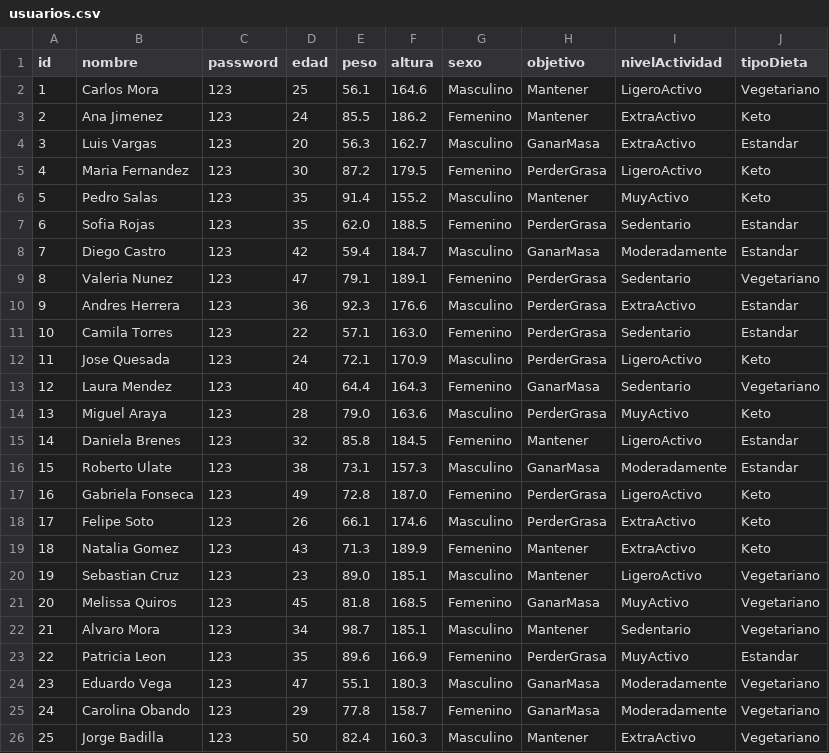
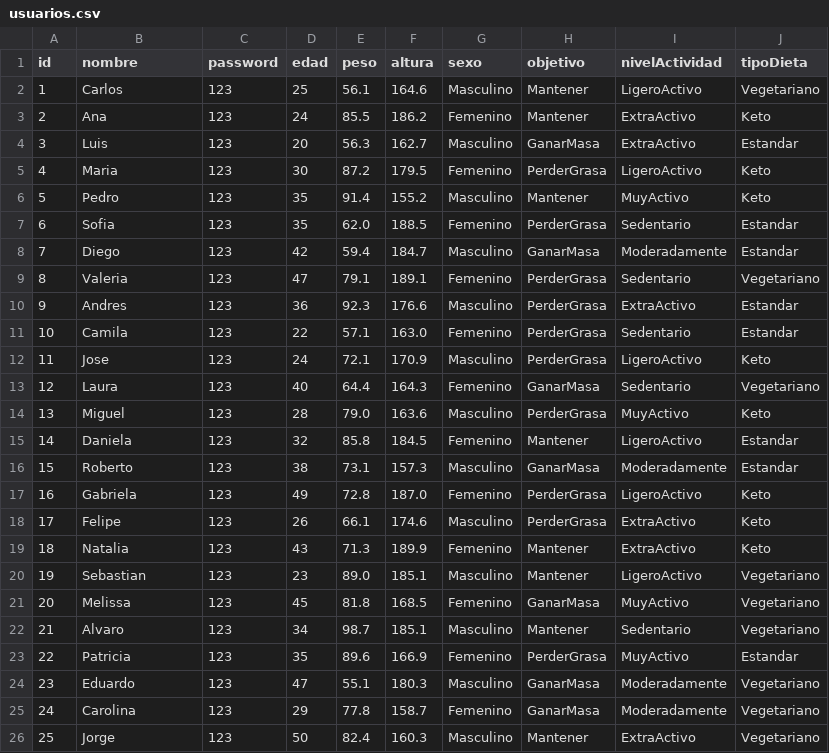
Before and after one commit to Gustavo4681501/Nutricion-Para-Todos, a CSV file: NutricionSimple/bin/Debug/net8.0-windows/Data/CSV/usuarios.csv, drawn as a sheet.

```diff
--- a/NutricionSimple/bin/Debug/net8.0-windows/Data/CSV/usuarios.csv
+++ b/NutricionSimple/bin/Debug/net8.0-windows/Data/CSV/usuarios.csv
@@ -1,26 +1,26 @@
 id,nombre,password,edad,peso,altura,sexo,objetivo,nivelActividad,tipoDieta
-1,Carlos Mora,123,25,56.1,164.6,Masculino,Mantener,LigeroActivo,Vegetariano
-2,Ana Jimenez,123,24,85.5,186.2,Femenino,Mantener,ExtraActivo,Keto
-3,Luis Vargas,123,20,56.3,162.7,Masculino,GanarMasa,ExtraActivo,Estandar
-4,Maria Fernandez,123,30,87.2,179.5,Femenino,PerderGrasa,LigeroActivo,Keto
-5,Pedro Salas,123,35,91.4,155.2,Masculino,Mantener,MuyActivo,Keto
-6,Sofia Rojas,123,35,62.0,188.5,Femenino,PerderGrasa,Sedentario,Estandar
-7,Diego Castro,123,42,59.4,184.7,Masculino,GanarMasa,Moderadamente,Estandar
-8,Valeria Nunez,123,47,79.1,189.1,Femenino,PerderGrasa,Sedentario,Vegetariano
-9,Andres Herrera,123,36,92.3,176.6,Masculino,PerderGrasa,ExtraActivo,Estandar
-10,Camila Torres,123,22,57.1,163.0,Femenino,PerderGrasa,Sedentario,Estandar
-11,Jose Quesada,123,24,72.1,170.9,Masculino,PerderGrasa,LigeroActivo,Keto
-12,Laura Mendez,123,40,64.4,164.3,Femenino,GanarMasa,Sedentario,Vegetariano
-13,Miguel Araya,123,28,79.0,163.6,Masculino,PerderGrasa,MuyActivo,Keto
-14,Daniela Brenes,123,32,85.8,184.5,Femenino,Mantener,LigeroActivo,Estandar
-15,Roberto Ulate,123,38,73.1,157.3,Masculino,GanarMasa,Moderadamente,Estandar
-16,Gabriela Fonseca,123,49,72.8,187.0,Femenino,PerderGrasa,LigeroActivo,Keto
-17,Felipe Soto,123,26,66.1,174.6,Masculino,PerderGrasa,ExtraActivo,Keto
-18,Natalia Gomez,123,43,71.3,189.9,Femenino,Mantener,ExtraActivo,Keto
-19,Sebastian Cruz,123,23,89.0,185.1,Masculino,Mantener,LigeroActivo,Vegetariano
-20,Melissa Quiros,123,45,81.8,168.5,Femenino,GanarMasa,MuyActivo,Vegetariano
-21,Alvaro Mora,123,34,98.7,185.1,Masculino,Mantener,Sedentario,Vegetariano
-22,Patricia Leon,123,35,89.6,166.9,Femenino,PerderGrasa,MuyActivo,Estandar
-23,Eduardo Vega,123,47,55.1,180.3,Masculino,GanarMasa,Moderadamente,Vegetariano
-24,Carolina Obando,123,29,77.8,158.7,Femenino,GanarMasa,Moderadamente,Vegetariano
-25,Jorge Badilla,123,50,82.4,160.3,Masculino,Mantener,ExtraActivo,Vegetariano
+1,Carlos,123,25,56.1,164.6,Masculino,Mantener,LigeroActivo,Vegetariano
+2,Ana,123,24,85.5,186.2,Femenino,Mantener,ExtraActivo,Keto
+3,Luis,123,20,56.3,162.7,Masculino,GanarMasa,ExtraActivo,Estandar
+4,Maria,123,30,87.2,179.5,Femenino,PerderGrasa,LigeroActivo,Keto
+5,Pedro,123,35,91.4,155.2,Masculino,Mantener,MuyActivo,Keto
+6,Sofia,123,35,62.0,188.5,Femenino,PerderGrasa,Sedentario,Estandar
+7,Diego,123,42,59.4,184.7,Masculino,GanarMasa,Moderadamente,Estandar
+8,Valeria,123,47,79.1,189.1,Femenino,PerderGrasa,Sedentario,Vegetariano
+9,Andres,123,36,92.3,176.6,Masculino,PerderGrasa,ExtraActivo,Estandar
+10,Camila,123,22,57.1,163.0,Femenino,PerderGrasa,Sedentario,Estandar
+11,Jose,123,24,72.1,170.9,Masculino,PerderGrasa,LigeroActivo,Keto
+12,Laura,123,40,64.4,164.3,Femenino,GanarMasa,Sedentario,Vegetariano
+13,Miguel,123,28,79.0,163.6,Masculino,PerderGrasa,MuyActivo,Keto
+14,Daniela,123,32,85.8,184.5,Femenino,Mantener,LigeroActivo,Estandar
+15,Roberto,123,38,73.1,157.3,Masculino,GanarMasa,Moderadamente,Estandar
+16,Gabriela,123,49,72.8,187.0,Femenino,PerderGrasa,LigeroActivo,Keto
+17,Felipe,123,26,66.1,174.6,Masculino,PerderGrasa,ExtraActivo,Keto
+18,Natalia,123,43,71.3,189.9,Femenino,Mantener,ExtraActivo,Keto
+19,Sebastian,123,23,89.0,185.1,Masculino,Mantener,LigeroActivo,Vegetariano
+20,Melissa,123,45,81.8,168.5,Femenino,GanarMasa,MuyActivo,Vegetariano
+21,Alvaro,123,34,98.7,185.1,Masculino,Mantener,Sedentario,Vegetariano
+22,Patricia,123,35,89.6,166.9,Femenino,PerderGrasa,MuyActivo,Estandar
+23,Eduardo,123,47,55.1,180.3,Masculino,GanarMasa,Moderadamente,Vegetariano
+24,Carolina,123,29,77.8,158.7,Femenino,GanarMasa,Moderadamente,Vegetariano
+25,Jorge,123,50,82.4,160.3,Masculino,Mantener,ExtraActivo,Vegetariano
```
Also changed, not shown: 16 other files.
